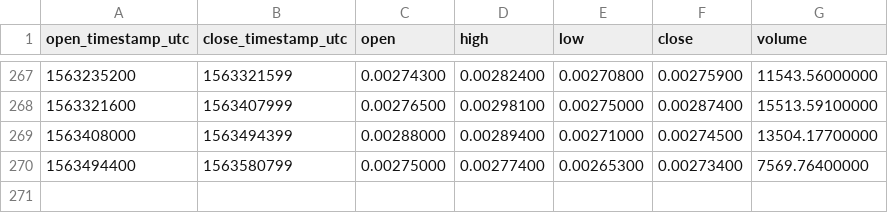
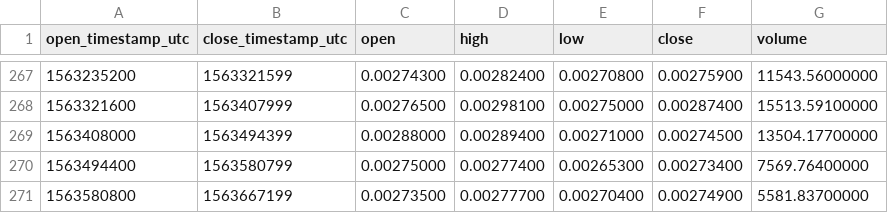
Before and after one commit to cryptobigbro/binance-DCRBTC, a CSV file: binance-DCRBTC-1d.csv, drawn as a sheet; only a part is shown, gaps mark what is left out; the diff names each change by its address in the sheet, - before the commit and + after, or states it on an @@ line.

```diff
--- a/binance-DCRBTC-1d.csv
+++ b/binance-DCRBTC-1d.csv
+row 271: 1563580800 | 1563667199 | 0.00273500 | 0.00277700 | 0.00270400 | 0.00274900 | 5581.83700000
```
Also changed, not shown: binance-DCRBTC-1h.csv.
